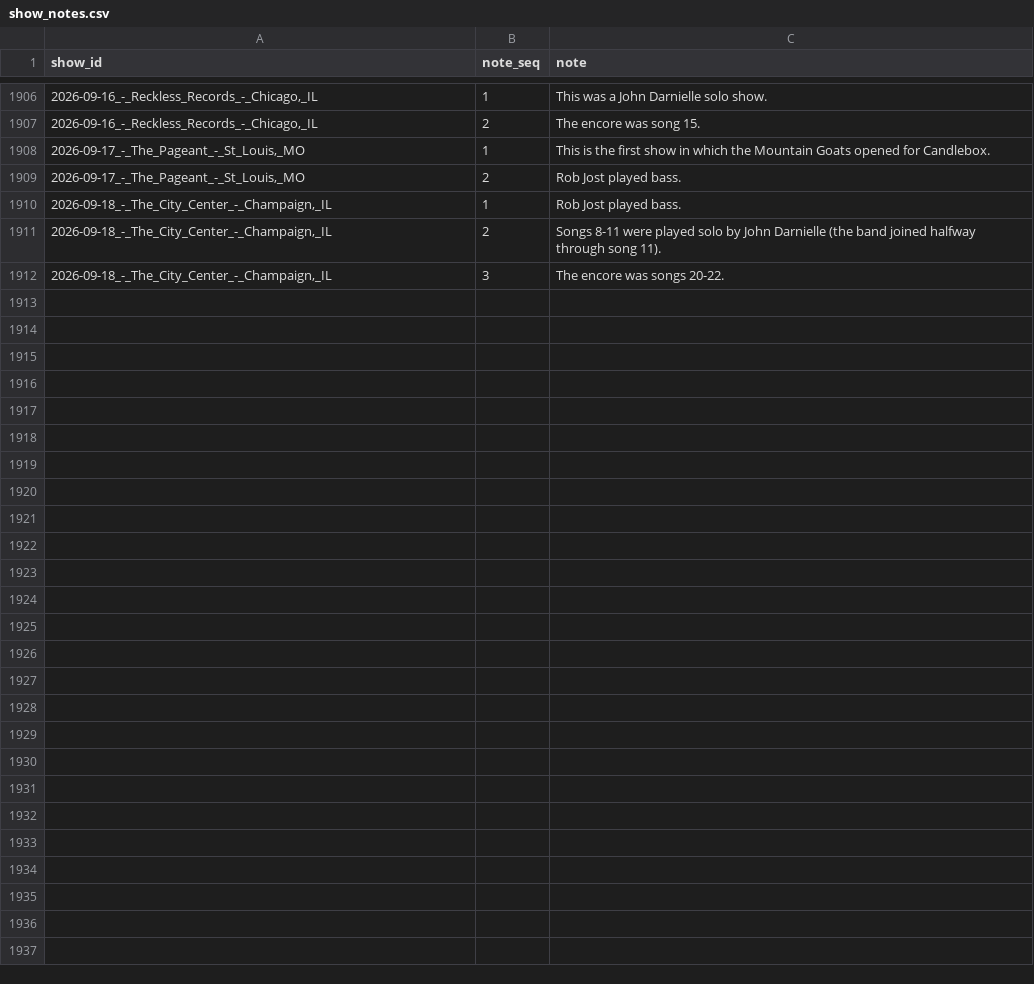
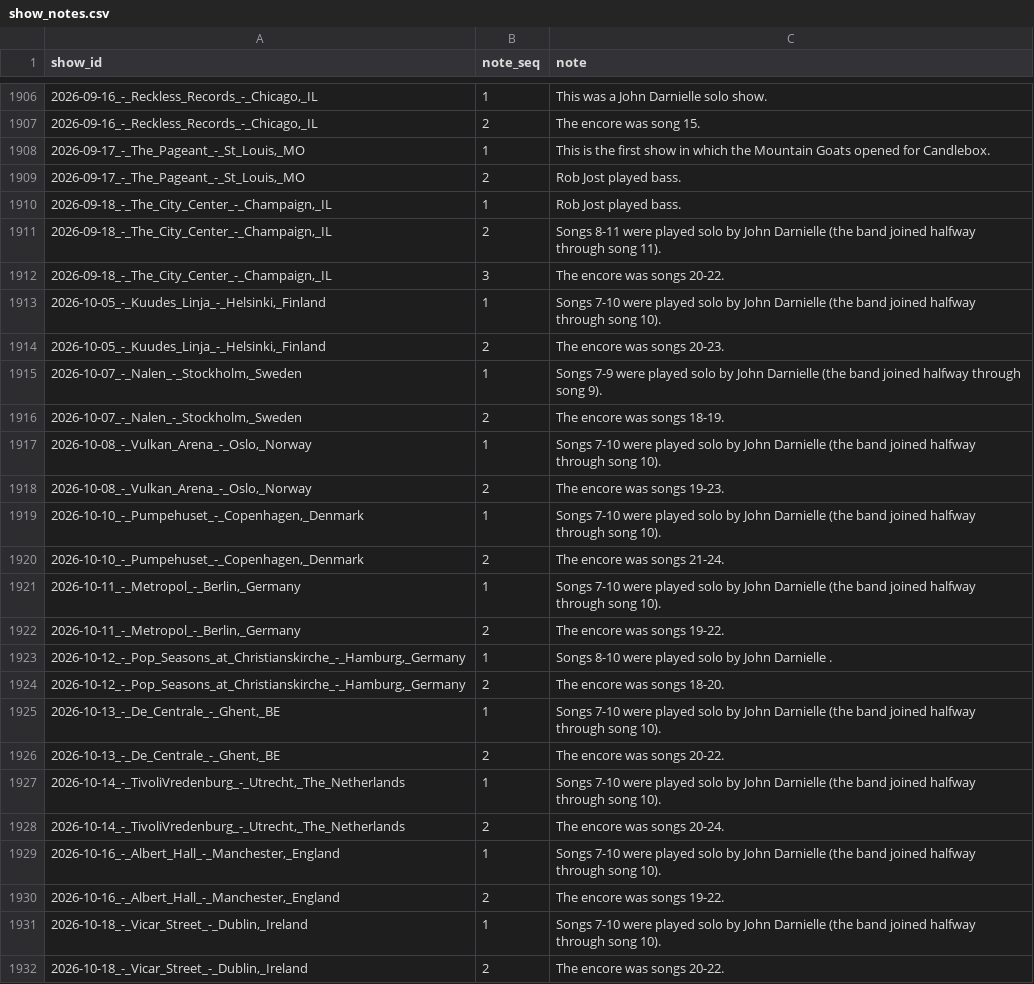
Before and after one commit to bdoughty/every-stupid-thing, a CSV file: data/show_notes.csv, drawn as a sheet; only a part is shown, gaps mark what is left out; the diff names each change by its address in the sheet, - before the commit and + after, or states it on an @@ line.

```diff
--- a/data/show_notes.csv
+++ b/data/show_notes.csv
+row 1913: 2026-10-05_-_Kuudes_Linja_-_Helsinki,_Finland | 1 | Songs 7-10 were played solo by John Darnielle (the band joined halfway through song 10).
+row 1914: 2026-10-05_-_Kuudes_Linja_-_Helsinki,_Finland | 2 | The encore was songs 20-23.
+row 1915: 2026-10-07_-_Nalen_-_Stockholm,_Sweden | 1 | Songs 7-9 were played solo by John Darnielle (the band joined halfway through song 9).
+row 1916: 2026-10-07_-_Nalen_-_Stockholm,_Sweden | 2 | The encore was songs 18-19.
+row 1917: 2026-10-08_-_Vulkan_Arena_-_Oslo,_Norway | 1 | Songs 7-10 were played solo by John Darnielle (the band joined halfway through song 10).
+row 1918: 2026-10-08_-_Vulkan_Arena_-_Oslo,_Norway | 2 | The encore was songs 19-23.
+row 1919: 2026-10-10_-_Pumpehuset_-_Copenhagen,_Denmark | 1 | Songs 7-10 were played solo by John Darnielle (the band joined halfway through song 10).
+row 1920: 2026-10-10_-_Pumpehuset_-_Copenhagen,_Denmark | 2 | The encore was songs 21-24.
+row 1921: 2026-10-11_-_Metropol_-_Berlin,_Germany | 1 | Songs 7-10 were played solo by John Darnielle (the band joined halfway through song 10).
+row 1922: 2026-10-11_-_Metropol_-_Berlin,_Germany | 2 | The encore was songs 19-22.
+row 1923: 2026-10-12_-_Pop_Seasons_at_Christianskirche_-_Hamburg,_Germany | 1 | Songs 8-10 were played solo by John Darnielle .
+row 1924: 2026-10-12_-_Pop_Seasons_at_Christianskirche_-_Hamburg,_Germany | 2 | The encore was songs 18-20.
+row 1925: 2026-10-13_-_De_Centrale_-_Ghent,_BE | 1 | Songs 7-10 were played solo by John Darnielle (the band joined halfway through song 10).
+row 1926: 2026-10-13_-_De_Centrale_-_Ghent,_BE | 2 | The encore was songs 20-22.
+row 1927: 2026-10-14_-_TivoliVredenburg_-_Utrecht,_The_Netherlands | 1 | Songs 7-10 were played solo by John Darnielle (the band joined halfway through song 10).
+row 1928: 2026-10-14_-_TivoliVredenburg_-_Utrecht,_The_Netherlands | 2 | The encore was songs 20-24.
+row 1929: 2026-10-16_-_Albert_Hall_-_Manchester,_England | 1 | Songs 7-10 were played solo by John Darnielle (the band joined halfway through song 10).
+row 1930: 2026-10-16_-_Albert_Hall_-_Manchester,_England | 2 | The encore was songs 19-22.
+row 1931: 2026-10-18_-_Vicar_Street_-_Dublin,_Ireland | 1 | Songs 7-10 were played solo by John Darnielle (the band joined halfway through song 10).
+row 1932: 2026-10-18_-_Vicar_Street_-_Dublin,_Ireland | 2 | The encore was songs 20-22.
```
Also changed, not shown: analysis/city_surprisal.csv, analysis/most_surprising_concerts.csv, 31 other files.
